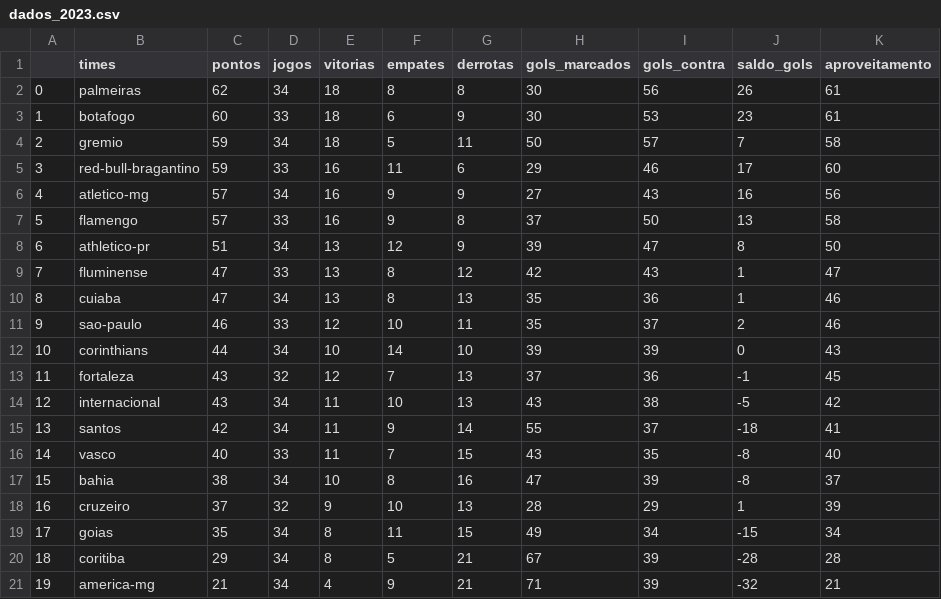
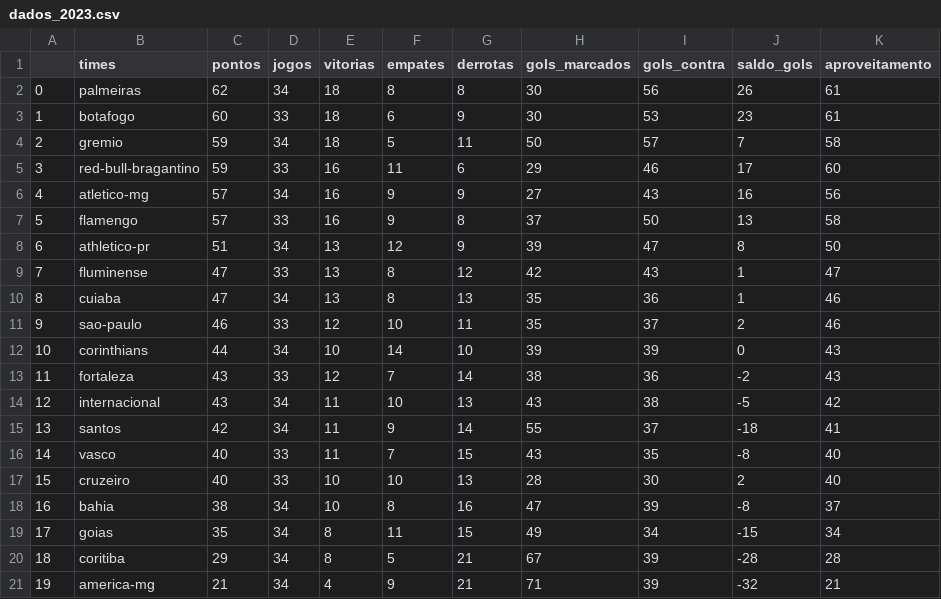
Before and after one commit to silviolima07/fut_serieA_2023, a CSV file: CSV/dados_2023.csv, drawn as a sheet; removed rows and columns are numbered as before the commit, all else as after; the diff names each change by its address in the sheet, - before the commit and + after, or states it on an @@ line.

```diff
--- a/CSV/dados_2023.csv
+++ b/CSV/dados_2023.csv
-D13 (jogos): 32
+D13 (jogos): 33
-G13 (derrotas): 13
+G13 (derrotas): 14
-H13 (gols_marcados): 37
+H13 (gols_marcados): 38
-J13 (saldo_gols): -1
+J13 (saldo_gols): -2
-K13 (aproveitamento): 45
+K13 (aproveitamento): 43
+row 17: 15 | cruzeiro | 40 | 33 | 10 | 10 | 13 | 28 | 30 | 2 | 40
@@ column A renumbered in row 18 @@
-row 18: 16 | cruzeiro | 37 | 32 | 9 | 10 | 13 | 28 | 29 | 1 | 39
```
Also changed, not shown: CSV/dados_2012_2023.csv.
